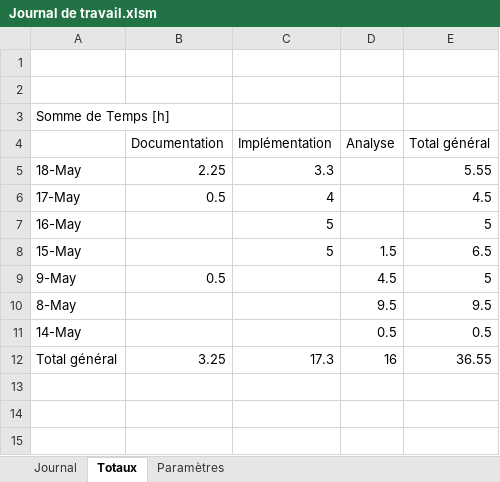
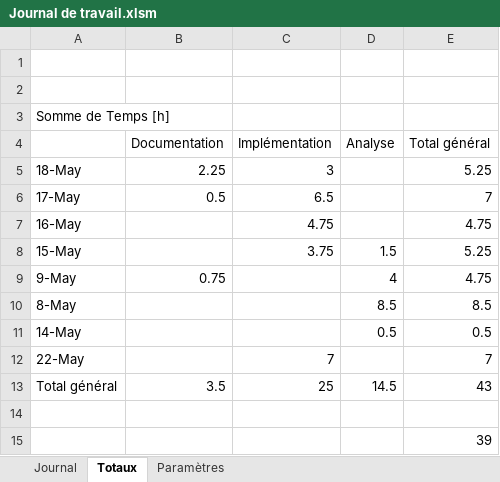
Before and after one commit to JeremyGfeller/TPI, an Excel workbook: Documentation/Journal de travail.xlsm, sheet Totaux, drawn as a sheet; values as stored, in another font and other column widths than the file's, no borders; removed rows and columns are numbered as before the commit, all else as after; the diff names each change by its address in the sheet, - before the commit and + after, or states it on an @@ line.

Commit message:
Ajout de l'activité de la journée

```diff
--- a/Documentation/Journal de travail.xlsm (sheet Totaux)
+++ b/Documentation/Journal de travail.xlsm (sheet Totaux)
-C5 (Implémentation): 3.3
+C5 (Implémentation): 3
-E5 (Total général): 5.55
+E5 (Total général): 5.25
-C6 (Implémentation): 4
+C6 (Implémentation): 6.5
-E6 (Total général): 4.5
+E6 (Total général): 7
-C7 (Implémentation): 5
+C7 (Implémentation): 4.75
-E7 (Total général): 5
+E7 (Total général): 4.75
-C8 (Implémentation): 5
+C8 (Implémentation): 3.75
-E8 (Total général): 6.5
+E8 (Total général): 5.25
-row 9: 9-May | 0.5 |  | 4.5 | 5
+row 9: 9-May | 0.75 |  | 4 | 4.75
-D10 (Analyse): 9.5
+D10 (Analyse): 8.5
-E10 (Total général): 9.5
+E10 (Total général): 8.5
+row 12: 22-May |  | 7 |  | 7
+row 13: Total général | 3.5 | 25 | 14.5 | 43
-row 14: Total général | 3.25 | 17.3 | 16 | 36.55
+row 14: (empty)
+row 15:  |  |  |  | 39
```
Also changed, not shown: sheet Journal, hidden cells.
